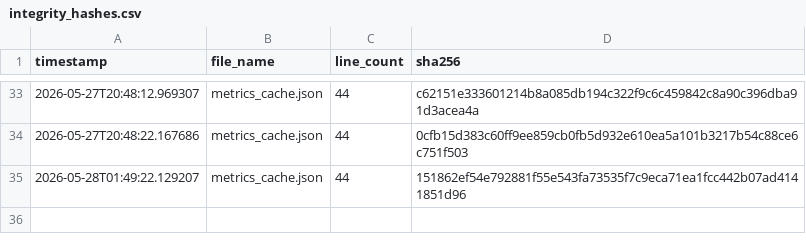
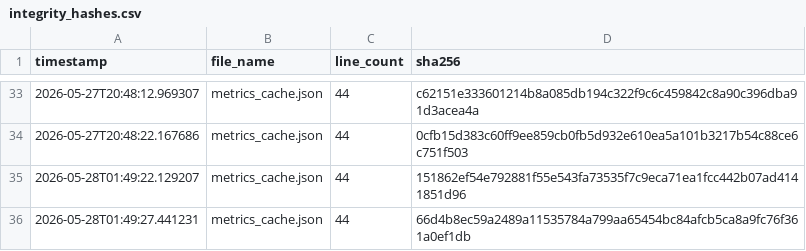
Before and after one commit to armaanmoosani/rbob-fuel-tracker, a CSV file: data/integrity_hashes.csv, drawn as a sheet; only a part is shown, gaps mark what is left out; the diff names each change by its address in the sheet, - before the commit and + after, or states it on an @@ line.

```diff
--- a/data/integrity_hashes.csv
+++ b/data/integrity_hashes.csv
+row 36: 2026-05-28T01:49:27.441231 | metrics_cache.json | 44 | 66d4b8ec59a2489a11535784a799aa65454bc84afcb5ca8a9fc76f361a0ef1db
```
Also changed, not shown: 1 other file.
